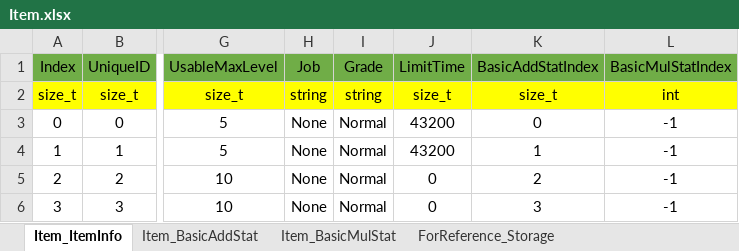
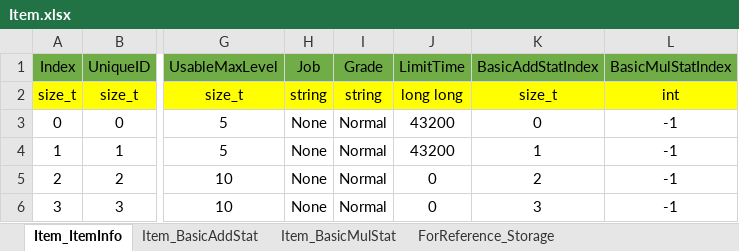
Before and after one commit to newmri/Unknown, an Excel workbook: Document/Item/Item.xlsx, sheet Item_ItemInfo, drawn as a sheet; only a part is shown, gaps mark what is left out; values as stored, in another font and other column widths than the file's, no borders; the diff names each change by its address in the sheet, - before the commit and + after, or states it on an @@ line.

Commit message:
limitTime 엑셀 size_t -> long long 변경

```diff
--- a/Document/Item/Item.xlsx (sheet Item_ItemInfo)
+++ b/Document/Item/Item.xlsx (sheet Item_ItemInfo)
-J2 (LimitTime): size_t
+J2 (LimitTime): long long
```
Also changed, not shown: 4 other files.
